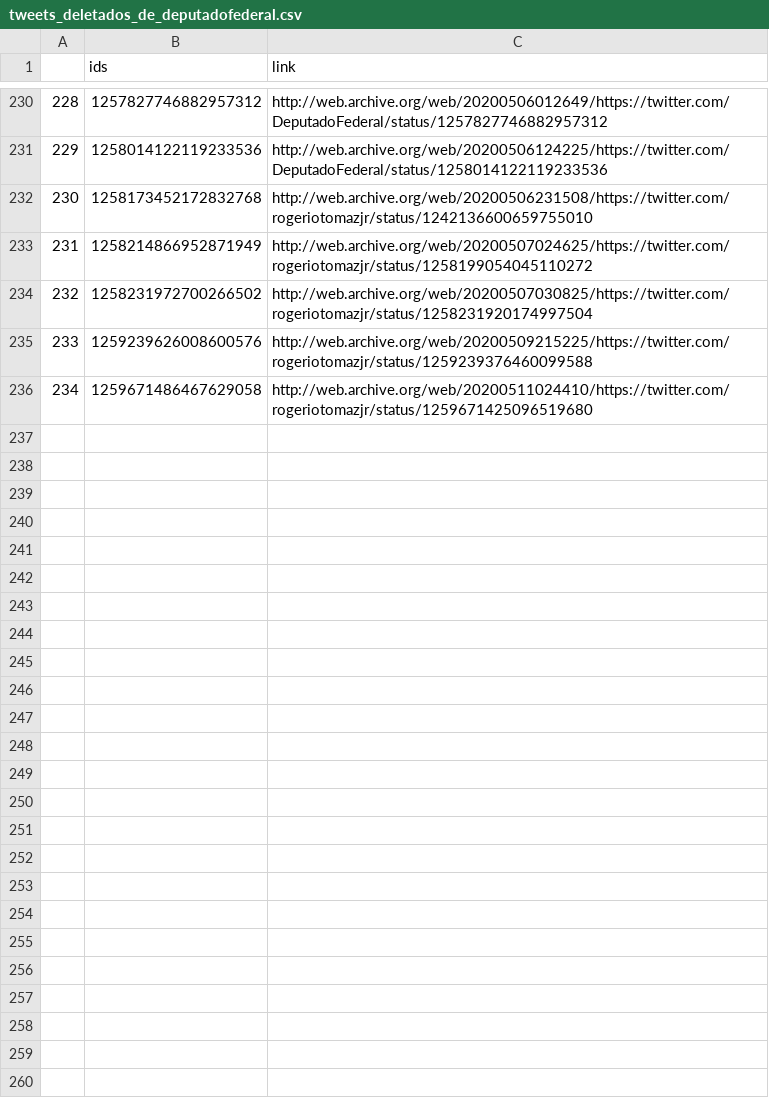
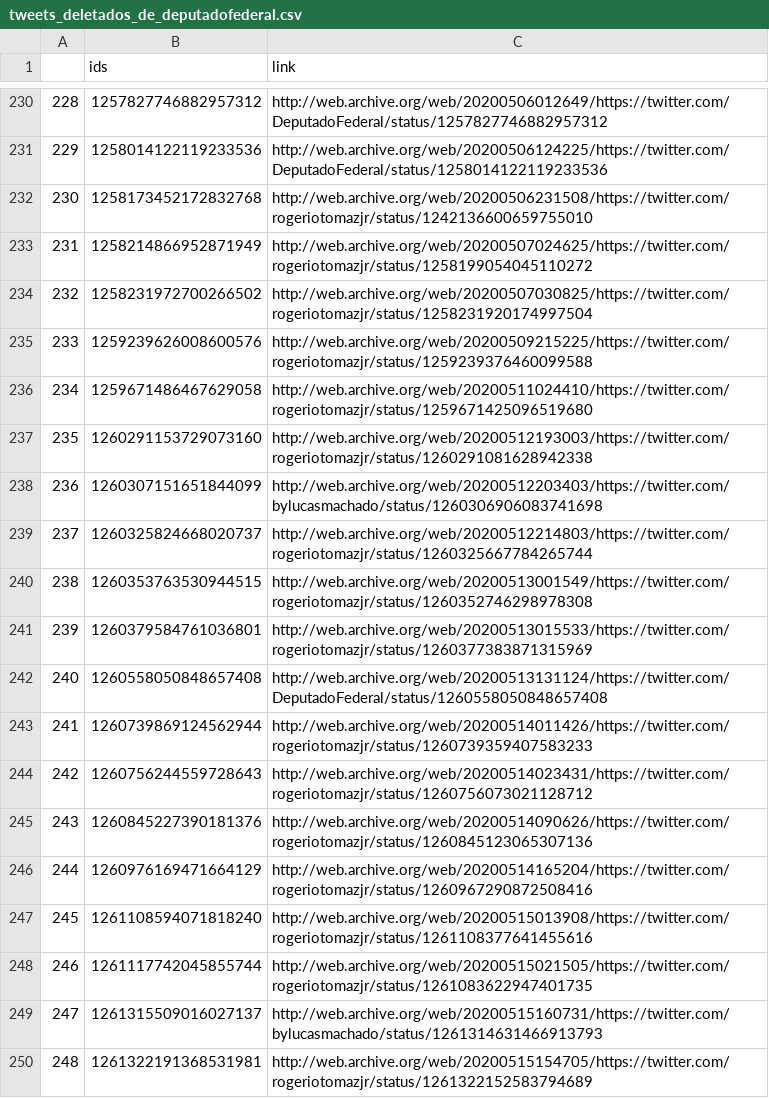
Before and after one commit to projeto7c0/7c0-core, a CSV file: csv/tweets_deletados_de_deputadofederal.csv, drawn as a sheet; only a part is shown, gaps mark what is left out.

```diff
--- a/csv/tweets_deletados_de_deputadofederal.csv
+++ b/csv/tweets_deletados_de_deputadofederal.csv
@@ -236 +236,15 @@
 234,1259671486467629058,http://web.archive.org/web/20200511024410/https://twitter.com/rogeriotomazjr/status/1259671425096519680
+235,1260291153729073160,http://web.archive.org/web/20200512193003/https://twitter.com/rogeriotomazjr/status/1260291081628942338
+236,1260307151651844099,http://web.archive.org/web/20200512203403/https://twitter.com/bylucasmachado/status/1260306906083741698
+237,1260325824668020737,http://web.archive.org/web/20200512214803/https://twitter.com/rogeriotomazjr/status/1260325667784265744
+238,1260353763530944515,http://web.archive.org/web/20200513001549/https://twitter.com/rogeriotomazjr/status/1260352746298978308
+239,1260379584761036801,http://web.archive.org/web/20200513015533/https://twitter.com/rogeriotomazjr/status/1260377383871315969
+240,1260558050848657408,http://web.archive.org/web/20200513131124/https://twitter.com/DeputadoFederal/status/1260558050848657408
+241,1260739869124562944,http://web.archive.org/web/20200514011426/https://twitter.com/rogeriotomazjr/status/1260739359407583233
+242,1260756244559728643,http://web.archive.org/web/20200514023431/https://twitter.com/rogeriotomazjr/status/1260756073021128712
+243,1260845227390181376,http://web.archive.org/web/20200514090626/https://twitter.com/rogeriotomazjr/status/1260845123065307136
+244,1260976169471664129,http://web.archive.org/web/20200514165204/https://twitter.com/rogeriotomazjr/status/1260967290872508416
+245,1261108594071818240,http://web.archive.org/web/20200515013908/https://twitter.com/rogeriotomazjr/status/1261108377641455616
+246,1261117742045855744,http://web.archive.org/web/20200515021505/https://twitter.com/rogeriotomazjr/status/1261083622947401735
+247,1261315509016027137,http://web.archive.org/web/20200515160731/https://twitter.com/bylucasmachado/status/1261314631466913793
+248,1261322191368531981,http://web.archive.org/web/20200515154705/https://twitter.com/rogeriotomazjr/status/1261322152583794689
```
Also changed, not shown: csv/tweets_deletados_de_GeneralMourao.csv, csv/tweets_deletados_de_alencarbraga13.csv, 38 other files.
